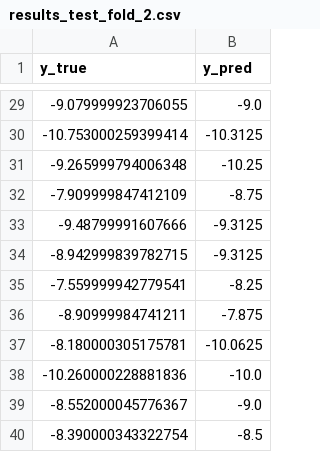
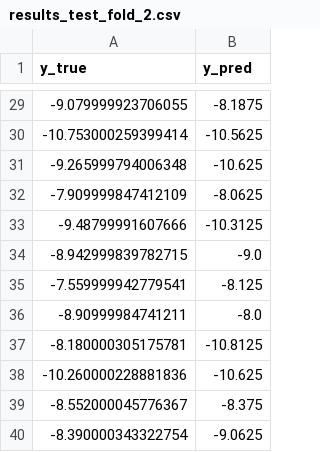
Before and after one commit to wbw176-netizen/HARP-RPA, a CSV file: Post-hoc Hard-Case Sensitivity Analysis/results_test_fold_2.csv, drawn as a sheet; only a part is shown, gaps mark what is left out; the diff covers the shown part only.

```diff
--- a/Post-hoc Hard-Case Sensitivity Analysis/results_test_fold_2.csv
+++ b/Post-hoc Hard-Case Sensitivity Analysis/results_test_fold_2.csv
@@ -29,12 +29,12 @@ y_true,y_pred
--9.079999923706055,-9.0
--10.753000259399414,-10.3125
--9.265999794006348,-10.25
--7.909999847412109,-8.75
--9.48799991607666,-9.3125
--8.942999839782715,-9.3125
--7.559999942779541,-8.25
--8.90999984741211,-7.875
--8.180000305175781,-10.0625
--10.260000228881836,-10.0
--8.552000045776367,-9.0
--8.390000343322754,-8.5
+-9.079999923706055,-8.1875
+-10.753000259399414,-10.5625
+-9.265999794006348,-10.625
+-7.909999847412109,-8.0625
+-9.48799991607666,-10.3125
+-8.942999839782715,-9.0
+-7.559999942779541,-8.125
+-8.90999984741211,-8.0
+-8.180000305175781,-10.8125
+-10.260000228881836,-10.625
+-8.552000045776367,-8.375
+-8.390000343322754,-9.0625
```
Also changed, not shown: 26 edited cells elsewhere in this file, Post-hoc Hard-Case Sensitivity Analysis/results_test_fold_0.csv, Post-hoc Hard-Case Sensitivity Analysis/results_test_fold_1.csv, 36 other files.
